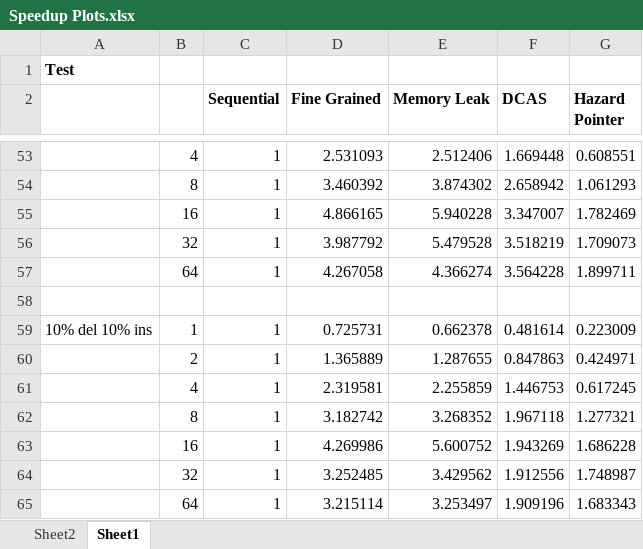
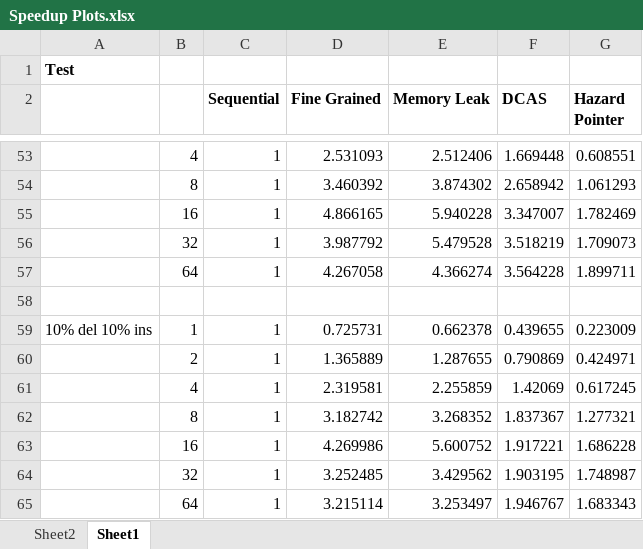
Before and after one commit to emilytsui/15-418-Project-Site, an Excel workbook: src/Speedup Plots.xlsx, sheet Sheet1, drawn as a sheet; only a part is shown, gaps mark what is left out; values as stored, in another font and other column widths than the file's, no borders; charts and pictures not drawn; the diff names each change by its address in the sheet, - before the commit and + after, or states it on an @@ line.

```diff
--- a/src/Speedup Plots.xlsx (sheet Sheet1)
+++ b/src/Speedup Plots.xlsx (sheet Sheet1)
-F59 (DCAS): 0.481614
+F59 (DCAS): 0.439655
-F60 (DCAS): 0.847863
+F60 (DCAS): 0.790869
-F61 (DCAS): 1.446753
+F61 (DCAS): 1.42069
-F62 (DCAS): 1.967118
+F62 (DCAS): 1.837367
-F63 (DCAS): 1.943269
+F63 (DCAS): 1.917221
-F64 (DCAS): 1.912556
+F64 (DCAS): 1.903195
-F65 (DCAS): 1.909196
+F65 (DCAS): 1.946767
```
Also changed, not shown: sheet Sheet2, charts or pictures, 1 other file.
